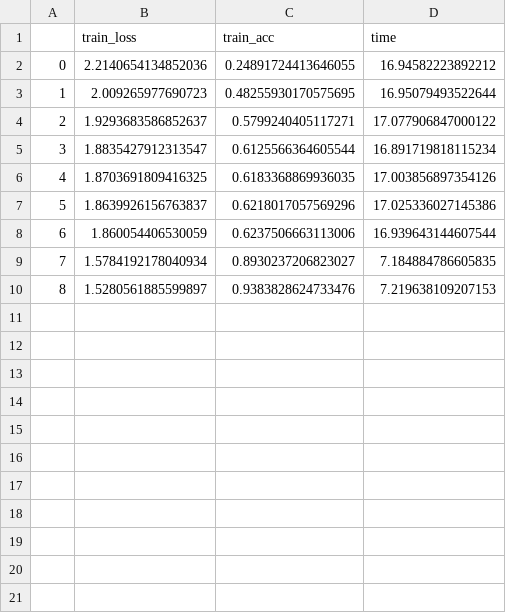
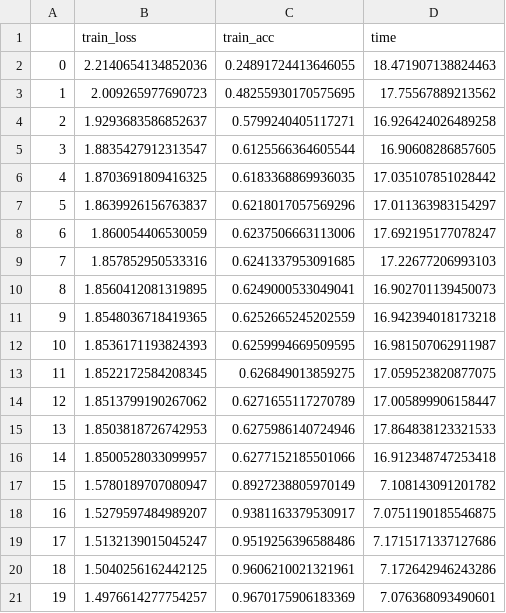
Before and after one commit to Ivonne320/ZO-SGD_vs_FO-SGD, a CSV file: conv_scale_hybrid/results/ZOFO_SGD_split_0.75.csv, drawn as a sheet.

```diff
--- a/conv_scale_hybrid/results/ZOFO_SGD_split_0.75.csv
+++ b/conv_scale_hybrid/results/ZOFO_SGD_split_0.75.csv
@@ -1,10 +1,21 @@
 ,train_loss,train_acc,time
-0,2.2140654134852036,0.24891724413646055,16.94582223892212
-1,2.009265977690723,0.48255930170575695,16.95079493522644
-2,1.9293683586852637,0.5799240405117271,17.077906847000122
-3,1.8835427912313547,0.6125566364605544,16.891719818115234
-4,1.8703691809416325,0.6183368869936035,17.003856897354126
-5,1.8639926156763837,0.6218017057569296,17.025336027145386
-6,1.860054406530059,0.6237506663113006,16.939643144607544
-7,1.5784192178040934,0.8930237206823027,7.184884786605835
-8,1.5280561885599897,0.9383828624733476,7.219638109207153
+0,2.2140654134852036,0.24891724413646055,18.471907138824463
+1,2.009265977690723,0.48255930170575695,17.75567889213562
+2,1.9293683586852637,0.5799240405117271,16.926424026489258
+3,1.8835427912313547,0.6125566364605544,16.90608286857605
+4,1.8703691809416325,0.6183368869936035,17.035107851028442
+5,1.8639926156763837,0.6218017057569296,17.011363983154297
+6,1.860054406530059,0.6237506663113006,17.692195177078247
+7,1.857852950533316,0.6241337953091685,17.22677206993103
+8,1.8560412081319895,0.6249000533049041,16.902701139450073
+9,1.8548036718419365,0.6252665245202559,16.942394018173218
+10,1.8536171193824393,0.6259994669509595,16.981507062911987
+11,1.8522172584208345,0.626849013859275,17.059523820877075
+12,1.8513799190267062,0.6271655117270789,17.005899906158447
+13,1.8503818726742953,0.6275986140724946,17.864838123321533
+14,1.8500528033099957,0.6277152185501066,16.912348747253418
+15,1.5780189707080947,0.8927238805970149,7.108143091201782
+16,1.5279597484989207,0.9381163379530917,7.0751190185546875
+17,1.5132139015045247,0.9519256396588486,7.1715171337127686
+18,1.5040256162442125,0.9606210021321961,7.172642946243286
+19,1.4976614277754257,0.9670175906183369,7.076368093490601
```
Also changed, not shown: conv_scale_hybrid/results/FOZO_SGD_split_0.25.csv, conv_scale_hybrid/results/FOZO_SGD_split_0.5.csv, 15 other files.
